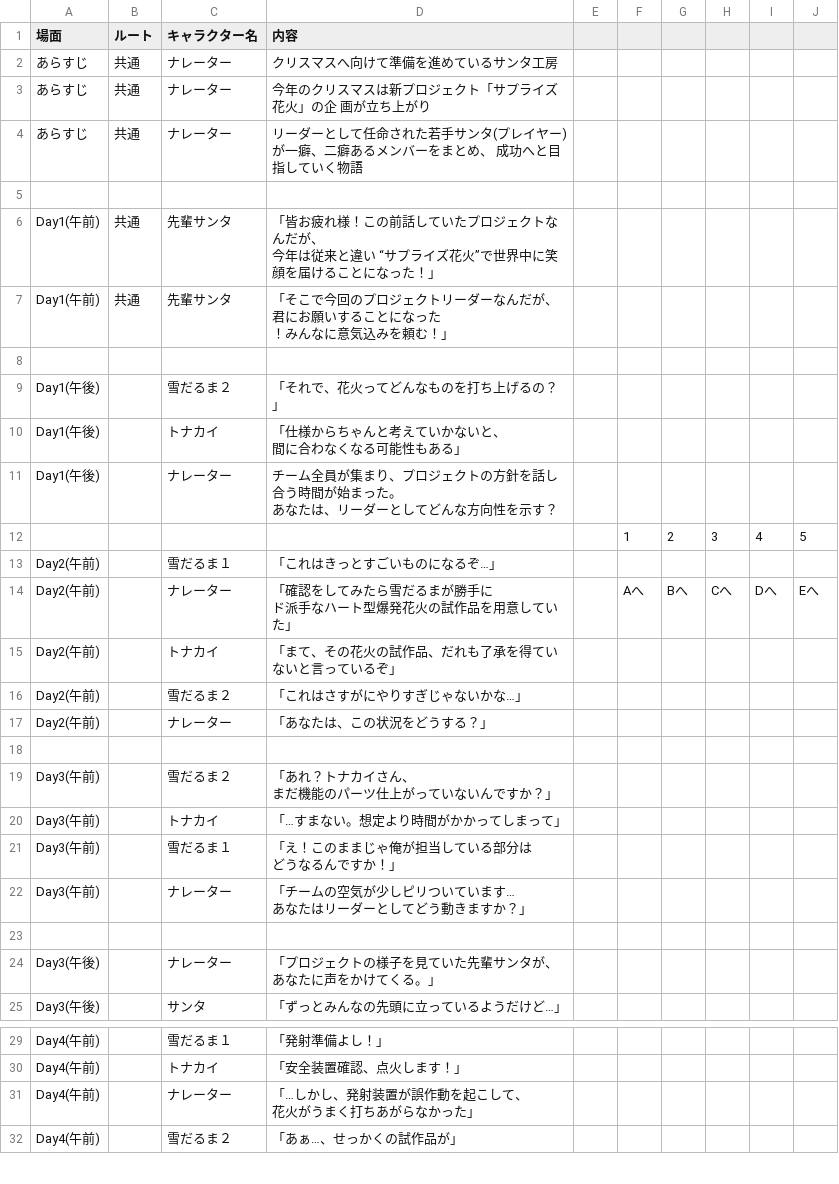
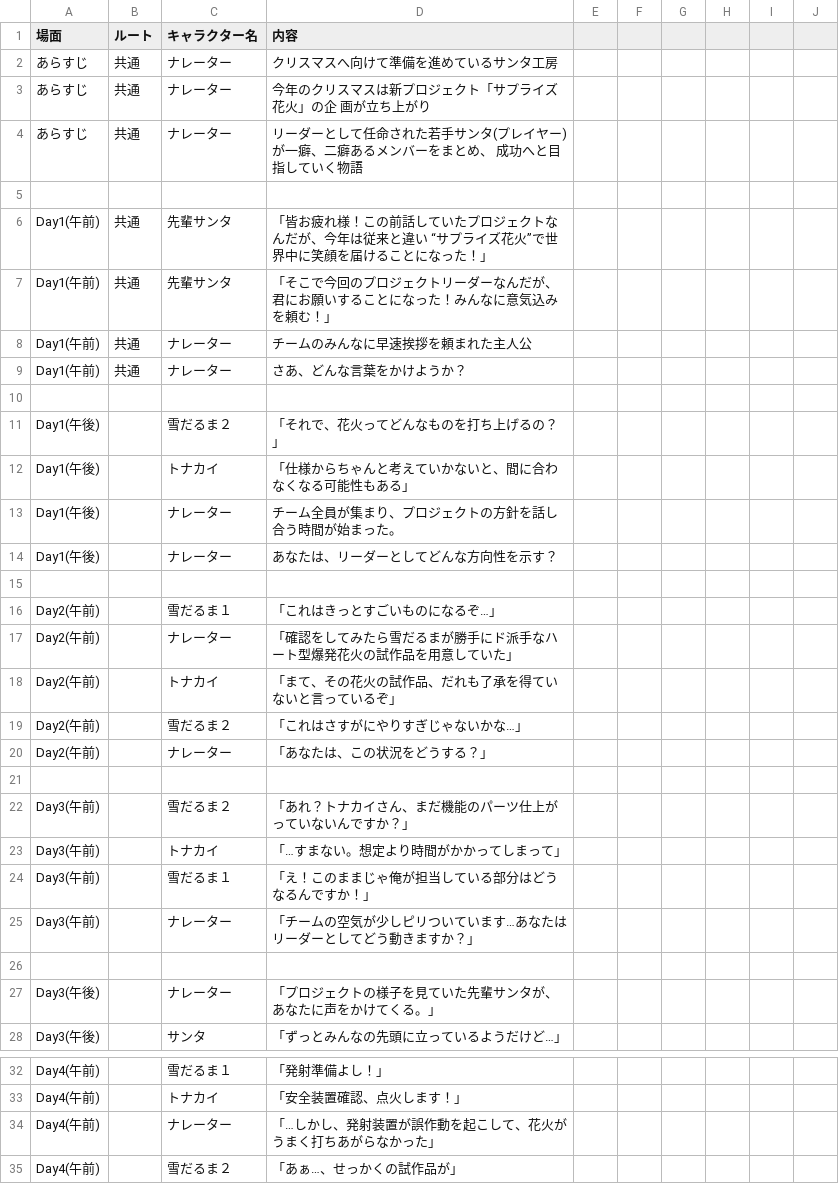
Before and after one commit to Yuto-Okunushi/GuraduationRS, a CSV file: Assets/Resources/TalkResource.csv, drawn as a sheet; only a part is shown, gaps mark what is left out; the diff covers the shown part only.

```diff
--- a/Assets/Resources/TalkResource.csv
+++ b/Assets/Resources/TalkResource.csv
@@ -6,4 +6,4 @@
-Day1(午前),共通,先輩サンタ,"「皆お疲れ様！この前話していたプロジェクトなんだが、
-今年は従来と違い “サプライズ花火”で世界中に笑顔を届けることになった！」",,,,,,
-Day1(午前),共通,先輩サンタ,"「そこで今回のプロジェクトリーダーなんだが、君にお願いすることになった
-！みんなに意気込みを頼む！」",,,,,,
+Day1(午前),共通,先輩サンタ,「皆お疲れ様！この前話していたプロジェクトなんだが、今年は従来と違い “サプライズ花火”で世界中に笑顔を届けることになった！」
+Day1(午前),共通,先輩サンタ,「そこで今回のプロジェクトリーダーなんだが、君にお願いすることになった！みんなに意気込みを頼む！」
+Day1(午前),共通,ナレーター,チームのみんなに早速挨拶を頼まれた主人公
+Day1(午前),共通,ナレーター,さあ、どんな言葉をかけようか？
@@ -12,5 +12,5 @@ Day1(午後),,雪だるま２,「それで、花火ってどんなものを打
-Day1(午後),,トナカイ,"「仕様からちゃんと考えていかないと、
-間に合わなくなる可能性もある」",,,,,,
-Day1(午後),,ナレーター,"チーム全員が集まり、プロジェクトの方針を話し合う時間が始まった。
-あなたは、リーダーとしてどんな方向性を示す？",,,,,,
-,,,,,1,2,3,4,5
+Day1(午後),,トナカイ,「仕様からちゃんと考えていかないと、間に合わなくなる可能性もある」
+Day1(午後),,ナレーター,"チーム全員が集まり、プロジェクトの方針を話し合う時間が始まった。
+"
+Day1(午後),,ナレーター,あなたは、リーダーとしてどんな方向性を示す？
+,,,
@@ -18,2 +18 @@ Day2(午前),,雪だるま１,「これはきっとすごいものになるぞ
-Day2(午前),,ナレーター,"「確認をしてみたら雪だるまが勝手に
-ド派手なハート型爆発花火の試作品を用意していた」",,Aへ,Bへ,Cへ,Dへ,Eへ
+Day2(午前),,ナレーター,「確認をしてみたら雪だるまが勝手にド派手なハート型爆発花火の試作品を用意していた」
@@ -24,2 +23 @@ Day2(午前),,ナレーター,「あなたは、この状況をどうする？
-Day3(午前),,雪だるま２,"「あれ？トナカイさん、
-まだ機能のパーツ仕上がっていないんですか？」",,,,,,
+Day3(午前),,雪だるま２,「あれ？トナカイさん、まだ機能のパーツ仕上がっていないんですか？」
@@ -27,4 +25,2 @@ Day3(午前),,トナカイ,「…すまない。想定より時間がかかっ
-Day3(午前),,雪だるま１,"「え！このままじゃ俺が担当している部分は
-どうなるんですか！」",,,,,,
-Day3(午前),,ナレーター,"「チームの空気が少しピリついています…
-あなたはリーダーとしてどう動きますか？」",,,,,,
+Day3(午前),,雪だるま１,「え！このままじゃ俺が担当している部分はどうなるんですか！」
+Day3(午前),,ナレーター,「チームの空気が少しピリついています…あなたはリーダーとしてどう動きますか？」
@@ -32,2 +28 @@ Day3(午前),,ナレーター,"「チームの空気が少しピリついてい
-Day3(午後),,ナレーター,"「プロジェクトの様子を見ていた先輩サンタが、
-あなたに声をかけてくる。」",,,,,,
+Day3(午後),,ナレーター,「プロジェクトの様子を見ていた先輩サンタが、あなたに声をかけてくる。」
@@ -40,2 +35 @@ Day4(午前),,トナカイ,「安全装置確認、点火します！」,,,,,,
-Day4(午前),,ナレーター,"「…しかし、発射装置が誤作動を起こして、
-花火がうまく打ちあがらなかった」",,,,,,
+Day4(午前),,ナレーター,「…しかし、発射装置が誤作動を起こして、花火がうまく打ちあがらなかった」
```
Also changed, not shown: 1 edited cell elsewhere in this file, Assets/Resources/RiactionA.csv, 25 other files.
